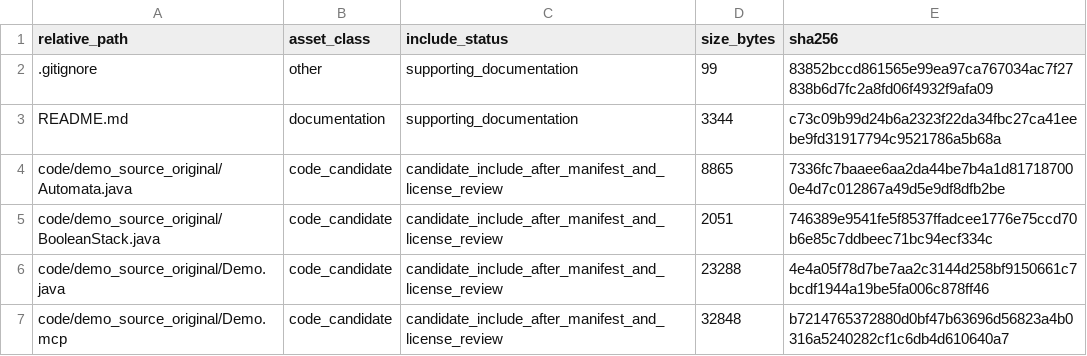
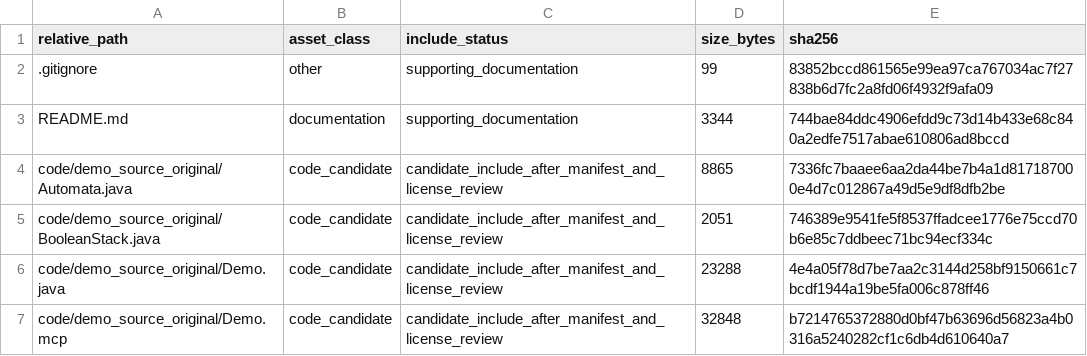
Before and after one commit to dlevinson/paper-2005-09-the-emergence-of-hierarchy-in-transportation-networks, a CSV file: PACKAGE_MANIFEST.csv, drawn as a sheet; only a part is shown.

Commit message:
Refresh package metadata after upload routing

```diff
--- a/PACKAGE_MANIFEST.csv
+++ b/PACKAGE_MANIFEST.csv
@@ -2,3 +2,3 @@ relative_path,asset_class,include_status,size_bytes,sha256
 .gitignore,other,supporting_documentation,99,83852bccd861565e99ea97ca767034ac7f27838b6d7fc2a8fd06f4932f9afa09
-README.md,documentation,supporting_documentation,3344,c73c09b99d24b6a2323f22da34fbc27ca41eebe9fd31917794c9521786a5b68a
+README.md,documentation,supporting_documentation,3344,744bae84ddc4906efdd9c73d14b433e68c840a2edfe7517abae610806ad8bccd
 code/demo_source_original/Automata.java,code_candidate,candidate_include_after_manifest_and_license_review,8865,7336fc7baaee6aa2da44be7b4a1d817187000e4d7c012867a49d5e9df8dfb2be
```
Also changed, not shown: 3 other files.
